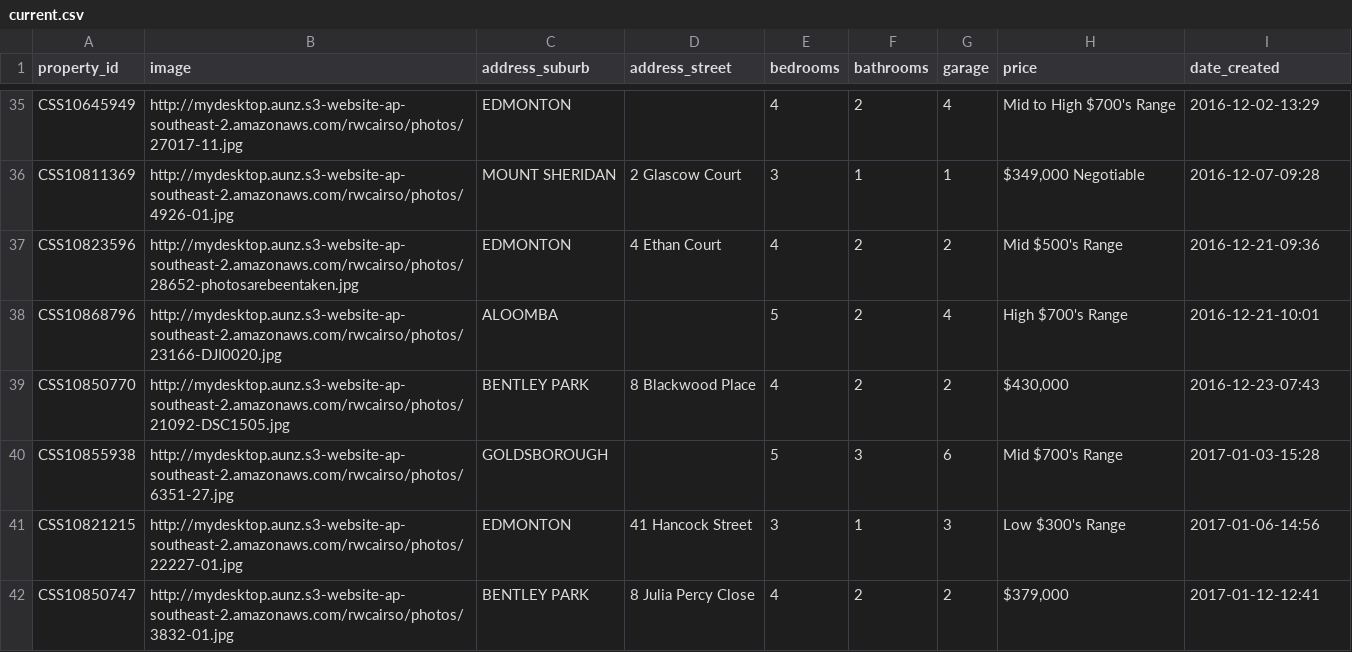
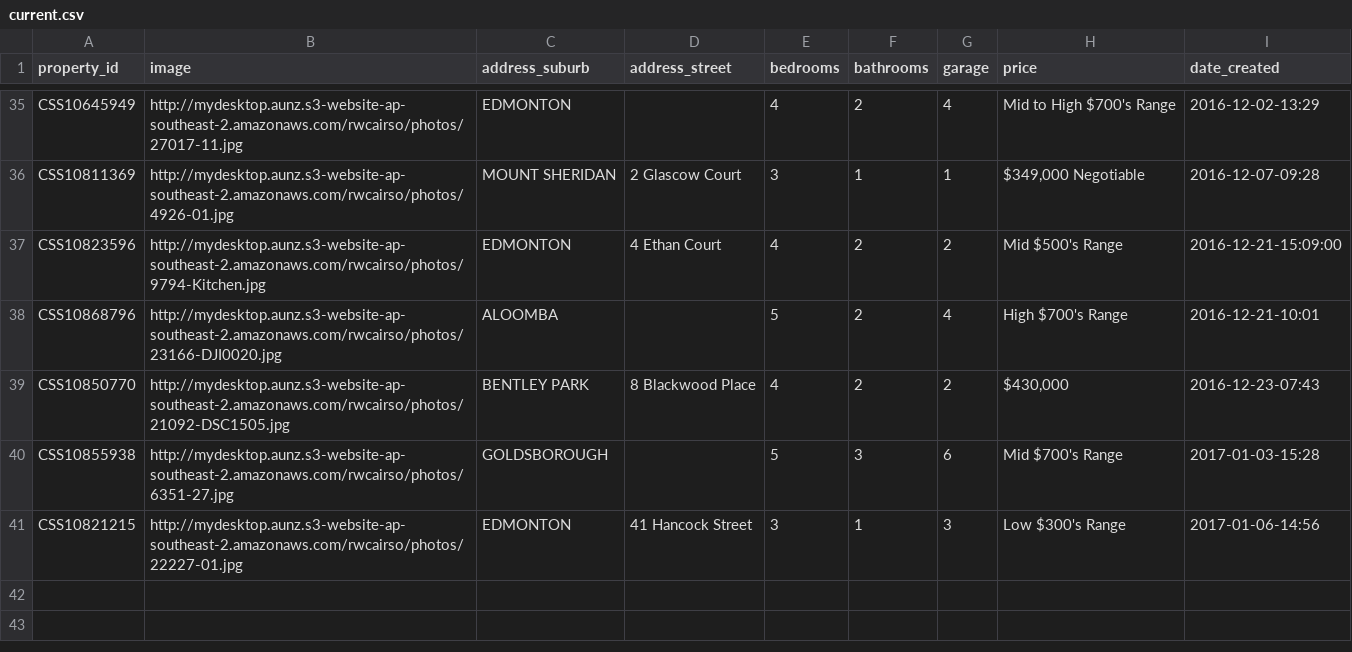
Before and after one commit to callumflack/therese-plath-realestate, a CSV file: _data/current.csv, drawn as a sheet; only a part is shown, gaps mark what is left out.

```diff
--- a/_data/current.csv
+++ b/_data/current.csv
@@ -36,3 +36,3 @@ CSS10645949,http://mydesktop.aunz.s3-website-ap-southeast-2.amazonaws.com/rwcair
 CSS10811369,http://mydesktop.aunz.s3-website-ap-southeast-2.amazonaws.com/rwcairso/photos/4926-01.jpg,"MOUNT SHERIDAN","2 Glascow Court",3,1,1,"$349,000 Negotiable",2016-12-07-09:28
-CSS10823596,http://mydesktop.aunz.s3-website-ap-southeast-2.amazonaws.com/rwcairso/photos/28652-photosarebeentaken.jpg,EDMONTON,"4 Ethan Court",4,2,2,"Mid $500's Range",2016-12-21-09:36
+CSS10823596,http://mydesktop.aunz.s3-website-ap-southeast-2.amazonaws.com/rwcairso/photos/9794-Kitchen.jpg,EDMONTON,"4 Ethan Court",4,2,2,"Mid $500's Range",2016-12-21-15:09:00
 CSS10868796,http://mydesktop.aunz.s3-website-ap-southeast-2.amazonaws.com/rwcairso/photos/23166-DJI0020.jpg,ALOOMBA,,5,2,4,"High $700's Range",2016-12-21-10:01
@@ -41,2 +41 @@ CSS10855938,http://mydesktop.aunz.s3-website-ap-southeast-2.amazonaws.com/rwcair
 CSS10821215,http://mydesktop.aunz.s3-website-ap-southeast-2.amazonaws.com/rwcairso/photos/22227-01.jpg,EDMONTON,"41 Hancock Street",3,1,3,"Low $300's Range",2017-01-06-14:56
-CSS10850747,http://mydesktop.aunz.s3-website-ap-southeast-2.amazonaws.com/rwcairso/photos/3832-01.jpg,"BENTLEY PARK","8 Julia Percy Close",4,2,2,"$379,000",2017-01-12-12:41
```
Also changed, not shown: 2 other files.
